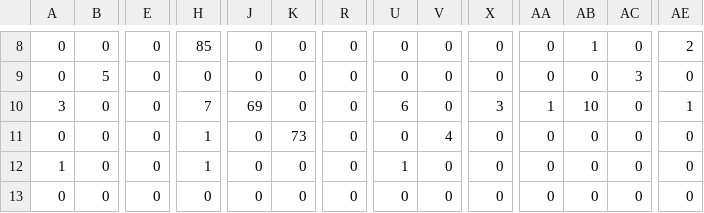
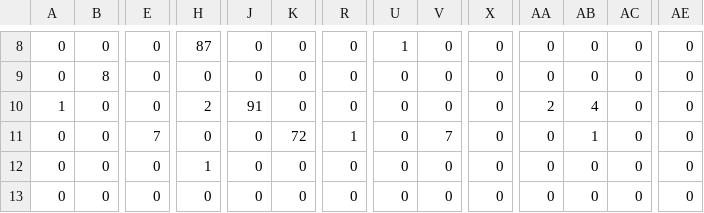
Before and after one commit to tomatoCoderq/few-shot-classification-with-dino2, a CSV file: results/analysis/E5_k20_seed4_confusion.csv, drawn as a sheet; only a part is shown, gaps mark what is left out; the diff covers the shown part only; the diff names each change by its address in the sheet, - before the commit and + after, or states it on an @@ line.

```diff
--- a/results/analysis/E5_k20_seed4_confusion.csv
+++ b/results/analysis/E5_k20_seed4_confusion.csv
-H8: 85
+H8: 87
-U8: 0
+U8: 1
-AB8: 1
+AB8: 0
-AE8: 2
+AE8: 0
-B9: 5
+B9: 8
-AC9: 3
+AC9: 0
-A10: 3
+A10: 1
-H10: 7
+H10: 2
-J10: 69
+J10: 91
-U10: 6
+U10: 0
-X10: 3
+X10: 0
-AA10: 1
+AA10: 2
-AB10: 10
+AB10: 4
-AE10: 1
+AE10: 0
-E11: 0
+E11: 7
-H11: 1
+H11: 0
-K11: 73
+K11: 72
-R11: 0
+R11: 1
-V11: 4
+V11: 7
-AB11: 0
+AB11: 1
-A12: 1
+A12: 0
-U12: 1
+U12: 0
```
Also changed, not shown: 127 edited cells elsewhere in this file, results/analysis/E5_k20_seed4_failure_cases.csv, results/analysis/E5_k20_seed4_per_breed.csv, 44 other files.
